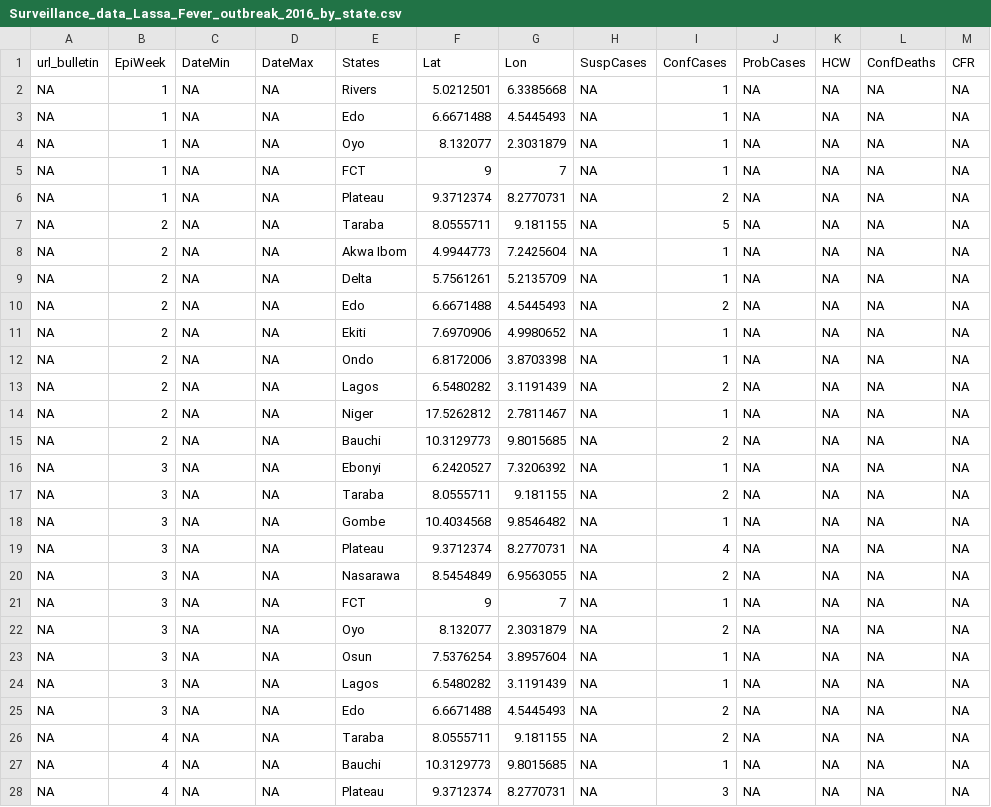
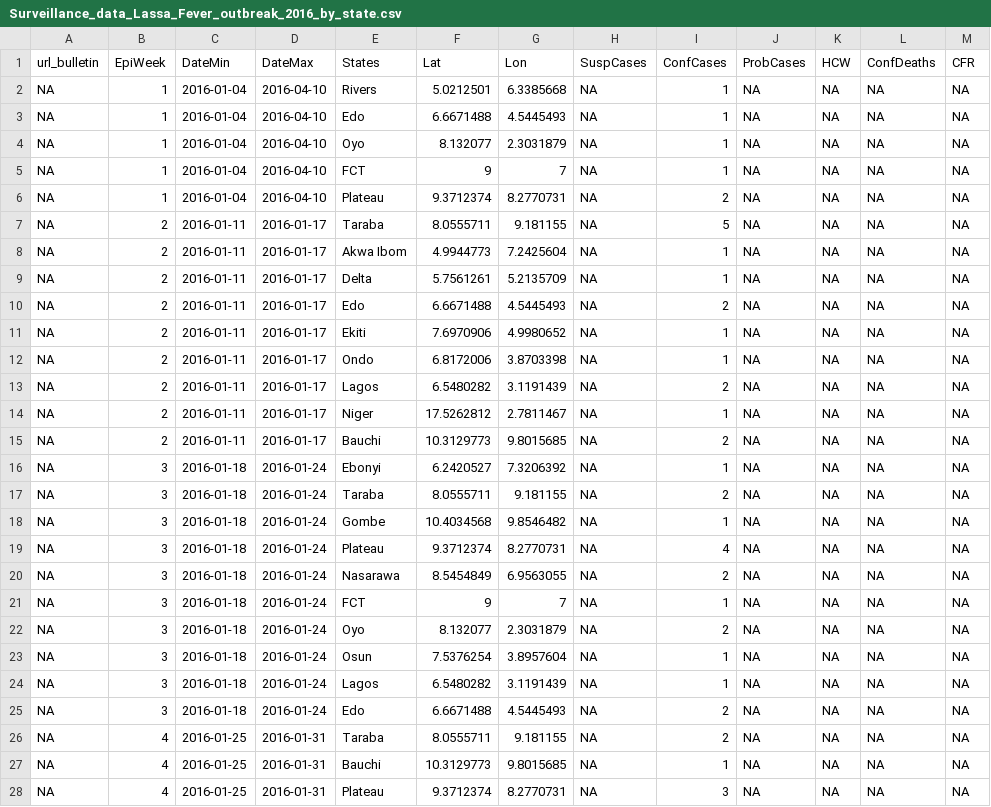
Before and after one commit to fbranda/lassa-fever, a CSV file: surveillance/2016/Surveillance_data_Lassa_Fever_outbreak_2016_by_state.csv, drawn as a sheet; only a part is shown; the diff covers the shown part only.

```diff
--- a/surveillance/2016/Surveillance_data_Lassa_Fever_outbreak_2016_by_state.csv
+++ b/surveillance/2016/Surveillance_data_Lassa_Fever_outbreak_2016_by_state.csv
@@ -1,28 +1,28 @@
 "url_bulletin","EpiWeek","DateMin","DateMax","States","Lat","Lon","SuspCases","ConfCases","ProbCases","HCW","ConfDeaths","CFR"
-NA,1,NA,NA,"Rivers",5.0212501,6.3385668,NA,1,NA,NA,NA,NA
-NA,1,NA,NA,"Edo",6.6671488,4.5445493,NA,1,NA,NA,NA,NA
-NA,1,NA,NA,"Oyo",8.132077,2.3031879,NA,1,NA,NA,NA,NA
-NA,1,NA,NA,"FCT",9,7,NA,1,NA,NA,NA,NA
-NA,1,NA,NA,"Plateau",9.3712374,8.2770731,NA,2,NA,NA,NA,NA
-NA,2,NA,NA,"Taraba",8.0555711,9.181155,NA,5,NA,NA,NA,NA
-NA,2,NA,NA,"Akwa Ibom",4.9944773,7.2425604,NA,1,NA,NA,NA,NA
-NA,2,NA,NA,"Delta",5.7561261,5.2135709,NA,1,NA,NA,NA,NA
-NA,2,NA,NA,"Edo",6.6671488,4.5445493,NA,2,NA,NA,NA,NA
-NA,2,NA,NA,"Ekiti",7.6970906,4.9980652,NA,1,NA,NA,NA,NA
-NA,2,NA,NA,"Ondo",6.8172006,3.8703398,NA,1,NA,NA,NA,NA
-NA,2,NA,NA,"Lagos",6.5480282,3.1191439,NA,2,NA,NA,NA,NA
-NA,2,NA,NA,"Niger",17.5262812,2.7811467,NA,1,NA,NA,NA,NA
-NA,2,NA,NA,"Bauchi",10.3129773,9.8015685,NA,2,NA,NA,NA,NA
-NA,3,NA,NA,"Ebonyi",6.2420527,7.3206392,NA,1,NA,NA,NA,NA
-NA,3,NA,NA,"Taraba",8.0555711,9.181155,NA,2,NA,NA,NA,NA
-NA,3,NA,NA,"Gombe",10.4034568,9.8546482,NA,1,NA,NA,NA,NA
-NA,3,NA,NA,"Plateau",9.3712374,8.2770731,NA,4,NA,NA,NA,NA
-NA,3,NA,NA,"Nasarawa",8.5454849,6.9563055,NA,2,NA,NA,NA,NA
-NA,3,NA,NA,"FCT",9,7,NA,1,NA,NA,NA,NA
-NA,3,NA,NA,"Oyo",8.132077,2.3031879,NA,2,NA,NA,NA,NA
-NA,3,NA,NA,"Osun",7.5376254,3.8957604,NA,1,NA,NA,NA,NA
-NA,3,NA,NA,"Lagos",6.5480282,3.1191439,NA,1,NA,NA,NA,NA
-NA,3,NA,NA,"Edo",6.6671488,4.5445493,NA,2,NA,NA,NA,NA
-NA,4,NA,NA,"Taraba",8.0555711,9.181155,NA,2,NA,NA,NA,NA
-NA,4,NA,NA,"Bauchi",10.3129773,9.8015685,NA,1,NA,NA,NA,NA
-NA,4,NA,NA,"Plateau",9.3712374,8.2770731,NA,3,NA,NA,NA,NA
+NA,1,2016-01-04,2016-04-10,"Rivers",5.0212501,6.3385668,NA,1,NA,NA,NA,NA
+NA,1,2016-01-04,2016-04-10,"Edo",6.6671488,4.5445493,NA,1,NA,NA,NA,NA
+NA,1,2016-01-04,2016-04-10,"Oyo",8.132077,2.3031879,NA,1,NA,NA,NA,NA
+NA,1,2016-01-04,2016-04-10,"FCT",9,7,NA,1,NA,NA,NA,NA
+NA,1,2016-01-04,2016-04-10,"Plateau",9.3712374,8.2770731,NA,2,NA,NA,NA,NA
+NA,2,2016-01-11,2016-01-17,"Taraba",8.0555711,9.181155,NA,5,NA,NA,NA,NA
+NA,2,2016-01-11,2016-01-17,"Akwa Ibom",4.9944773,7.2425604,NA,1,NA,NA,NA,NA
+NA,2,2016-01-11,2016-01-17,"Delta",5.7561261,5.2135709,NA,1,NA,NA,NA,NA
+NA,2,2016-01-11,2016-01-17,"Edo",6.6671488,4.5445493,NA,2,NA,NA,NA,NA
+NA,2,2016-01-11,2016-01-17,"Ekiti",7.6970906,4.9980652,NA,1,NA,NA,NA,NA
+NA,2,2016-01-11,2016-01-17,"Ondo",6.8172006,3.8703398,NA,1,NA,NA,NA,NA
+NA,2,2016-01-11,2016-01-17,"Lagos",6.5480282,3.1191439,NA,2,NA,NA,NA,NA
+NA,2,2016-01-11,2016-01-17,"Niger",17.5262812,2.7811467,NA,1,NA,NA,NA,NA
+NA,2,2016-01-11,2016-01-17,"Bauchi",10.3129773,9.8015685,NA,2,NA,NA,NA,NA
+NA,3,2016-01-18,2016-01-24,"Ebonyi",6.2420527,7.3206392,NA,1,NA,NA,NA,NA
+NA,3,2016-01-18,2016-01-24,"Taraba",8.0555711,9.181155,NA,2,NA,NA,NA,NA
+NA,3,2016-01-18,2016-01-24,"Gombe",10.4034568,9.8546482,NA,1,NA,NA,NA,NA
+NA,3,2016-01-18,2016-01-24,"Plateau",9.3712374,8.2770731,NA,4,NA,NA,NA,NA
+NA,3,2016-01-18,2016-01-24,"Nasarawa",8.5454849,6.9563055,NA,2,NA,NA,NA,NA
+NA,3,2016-01-18,2016-01-24,"FCT",9,7,NA,1,NA,NA,NA,NA
+NA,3,2016-01-18,2016-01-24,"Oyo",8.132077,2.3031879,NA,2,NA,NA,NA,NA
+NA,3,2016-01-18,2016-01-24,"Osun",7.5376254,3.8957604,NA,1,NA,NA,NA,NA
+NA,3,2016-01-18,2016-01-24,"Lagos",6.5480282,3.1191439,NA,1,NA,NA,NA,NA
+NA,3,2016-01-18,2016-01-24,"Edo",6.6671488,4.5445493,NA,2,NA,NA,NA,NA
+NA,4,2016-01-25,2016-01-31,"Taraba",8.0555711,9.181155,NA,2,NA,NA,NA,NA
+NA,4,2016-01-25,2016-01-31,"Bauchi",10.3129773,9.8015685,NA,1,NA,NA,NA,NA
+NA,4,2016-01-25,2016-01-31,"Plateau",9.3712374,8.2770731,NA,3,NA,NA,NA,NA
```
Also changed, not shown: 140 edited cells elsewhere in this file, surveillance/2016/Surveillance_data_Lassa_Fever_outbreak_2016.csv, surveillance/2016/Surveillance_data_Lassa_Fever_outbreak_2016_by_lga.csv, 1 other file.
